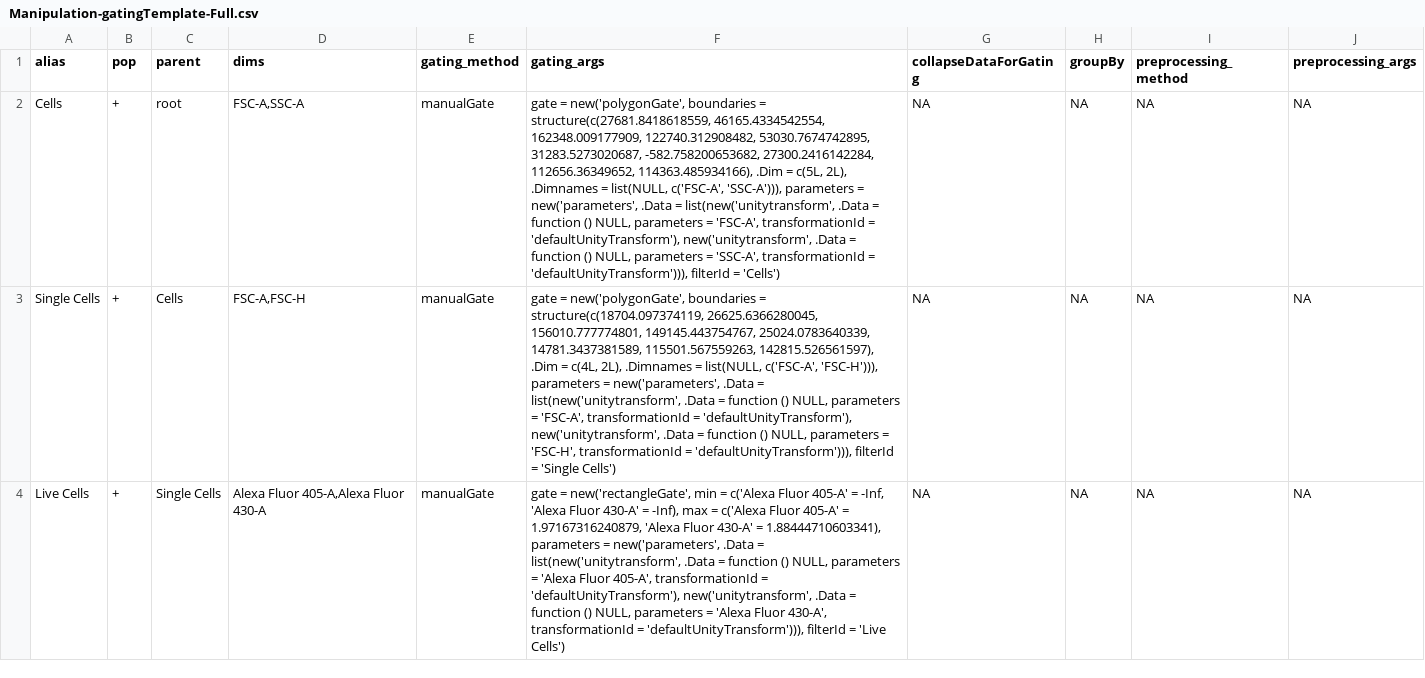
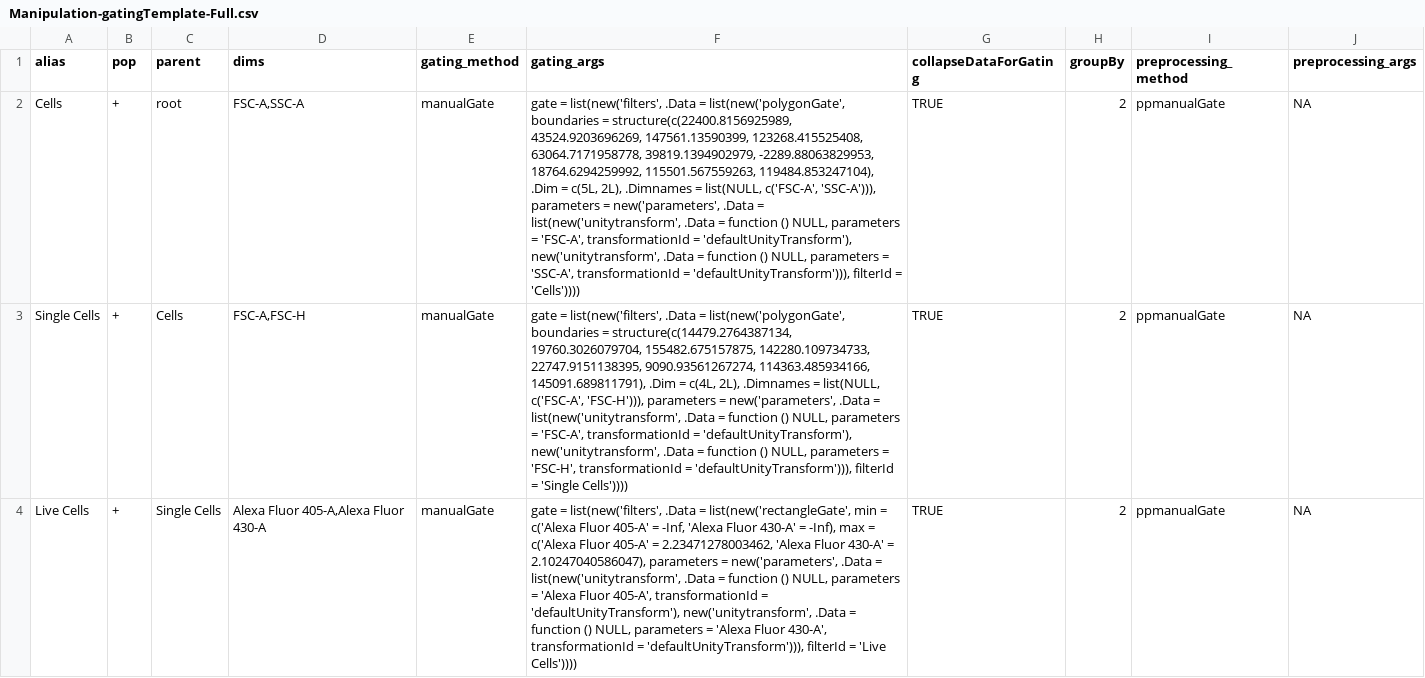
Before and after one commit to MartinMestdagh/CytoRSuite, a CSV file: vignettes/Gate-manipulation/Manipulation-gatingTemplate-Full.csv, drawn as a sheet; only a part is shown; the diff covers the shown part only; the diff names each change by its address in the sheet, - before the commit and + after, or states it on an @@ line.

Commit message:
Update gate manipulation vignette to use new editGate.

```diff
--- a/vignettes/Gate-manipulation/Manipulation-gatingTemplate-Full.csv
+++ b/vignettes/Gate-manipulation/Manipulation-gatingTemplate-Full.csv
-F2 (gating_args): gate = new('polygonGate', boundaries = structure(c(27681.8418618559, 46165.4334542554, 162348.009177909, 122740.312908482, 53030.7674742895, 31283.5273020687, -582.758200653682, 27300.2416142284, 112656.36349652, 114363.485934166), .Dim = c(5L, 2L), .Dimnames = list(NULL, c('FSC-A', 'SSC-A'))), parameters = new('parameters', .Data = list(new('unitytransform', .Data = function () NULL, parameters = 'FSC-A', transformationId = 'defaultUnityTransform'), new('unitytransform', .Data = function () NULL, parameters = 'SSC-A', transformationId = 'defaultUnityTransform'))), filterId = 'Cells')
+F2 (gating_args): gate = list(new('filters', .Data = list(new('polygonGate', boundaries = structure(c(22400.8156925989, 43524.9203696269, 147561.13590399, 123268.415525408, 63064.7171958778, 39819.1394902979, -2289.88063829953, 18764.6294259992, 115501.567559263, 119484.853247104), .Dim = c(5L, 2L), .Dimnames = list(NULL, c('FSC-A', 'SSC-A'))), parameters = new('parameters', .Data = list(new('unitytransform', .Data = function () NULL, parameters = 'FSC-A', transformationId = 'defaultUnityTransform'), new('unitytransform', .Data = function () NULL, parameters = 'SSC-A', transformationId = 'defaultUnityTransform'))), filterId = 'Cells'))))
-G2:G4 (collapseDataForGating): NA
+G2:G4 (collapseDataForGating): TRUE
-H2:H4 (groupBy): NA
+H2:H4 (groupBy): 2
-I2:I4 (preprocessing_method): NA
+I2:I4 (preprocessing_method): ppmanualGate
-F3 (gating_args): gate = new('polygonGate', boundaries = structure(c(18704.097374119, 26625.6366280045, 156010.777774801, 149145.443754767, 25024.0783640339, 14781.3437381589, 115501.567559263, 142815.526561597), .Dim = c(4L, 2L), .Dimnames = list(NULL, c('FSC-A', 'FSC-H'))), parameters = new('parameters', .Data = list(new('unitytransform', .Data = function () NULL, parameters = 'FSC-A', transformationId = 'defaultUnityTransform'), new('unitytransform', .Data = function () NULL, parameters = 'FSC-H', transformationId = 'defaultUnityTransform'))), filterId = 'Single Cells')
+F3 (gating_args): gate = list(new('filters', .Data = list(new('polygonGate', boundaries = structure(c(14479.2764387134, 19760.3026079704, 155482.675157875, 142280.109734733, 22747.9151138395, 9090.93561267274, 114363.485934166, 145091.689811791), .Dim = c(4L, 2L), .Dimnames = list(NULL, c('FSC-A', 'FSC-H'))), parameters = new('parameters', .Data = list(new('unitytransform', .Data = function () NULL, parameters = 'FSC-A', transformationId = 'defaultUnityTransform'), new('unitytransform', .Data = function () NULL, parameters = 'FSC-H', transformationId = 'defaultUnityTransform'))), filterId = 'Single Cells'))))
-F4 (gating_args): gate = new('rectangleGate', min = c('Alexa Fluor 405-A' = -Inf, 'Alexa Fluor 430-A' = -Inf), max = c('Alexa Fluor 405-A' = 1.97167316240879, 'Alexa Fluor 430-A' = 1.88444710603341), parameters = new('parameters', .Data = list(new('unitytransform', .Data = function () NULL, parameters = 'Alexa Fluor 405-A', transformationId = 'defaultUnityTransform'), new('unitytransform', .Data = function () NULL, parameters = 'Alexa Fluor 430-A', transformationId = 'defaultUnityTransform'))), filterId = 'Live Cells')
+F4 (gating_args): gate = list(new('filters', .Data = list(new('rectangleGate', min = c('Alexa Fluor 405-A' = -Inf, 'Alexa Fluor 430-A' = -Inf), max = c('Alexa Fluor 405-A' = 2.23471278003462, 'Alexa Fluor 430-A' = 2.10247040586047), parameters = new('parameters', .Data = list(new('unitytransform', .Data = function () NULL, parameters = 'Alexa Fluor 405-A', transformationId = 'defaultUnityTransform'), new('unitytransform', .Data = function () NULL, parameters = 'Alexa Fluor 430-A', transformationId = 'defaultUnityTransform'))), filterId = 'Live Cells'))))
```
Also changed, not shown: 12 edited cells elsewhere in this file, vignettes/Gate-manipulation/Manipulation-gatingTemplate.csv, 7 other files.
